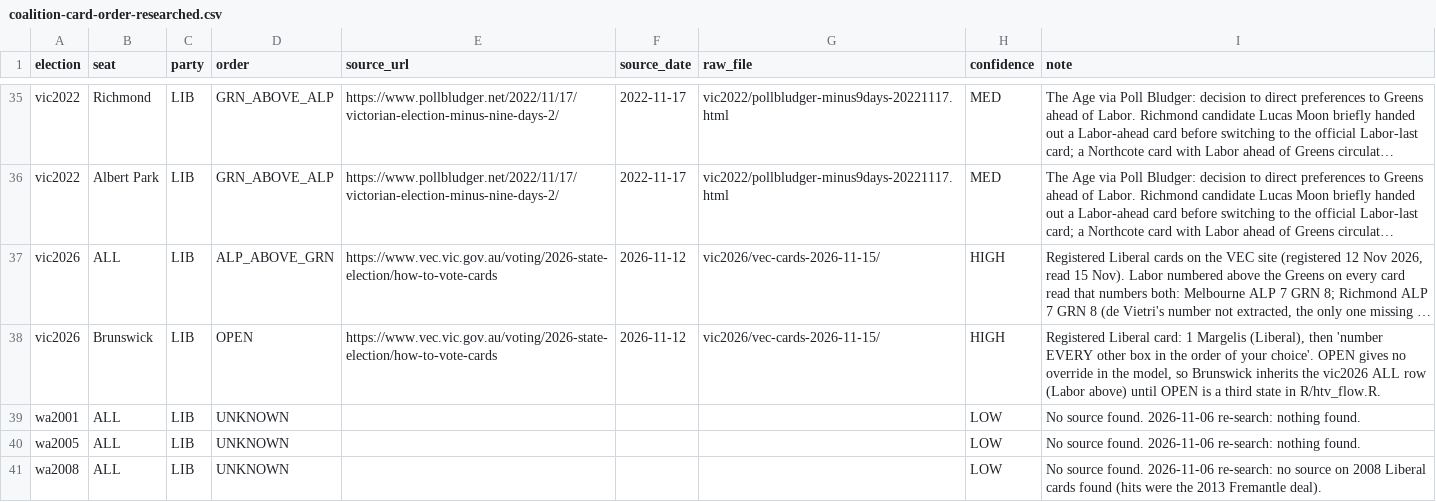
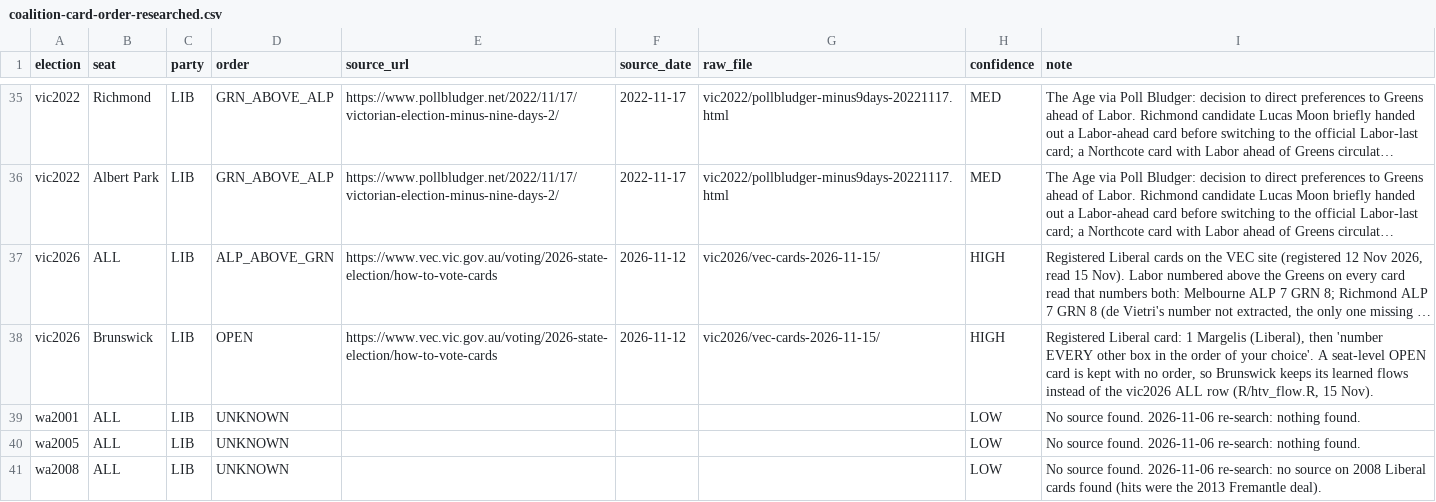
Before and after one commit to peteowen1/auspol, a CSV file: external/reference/htv/coalition-card-order-researched.csv, drawn as a sheet; only a part is shown, gaps mark what is left out; long unchanged cells end in …; the diff names each change by its address in the sheet, - before the commit and + after, or states it on an @@ line.

```diff
--- a/external/reference/htv/coalition-card-order-researched.csv
+++ b/external/reference/htv/coalition-card-order-researched.csv
-I38 (note): …your choice'. OPEN gives no override in the model, so Brunswick inherits the vic2026 ALL row (Labor above) until OPEN is a third state in R/htv_flow.R.
+I38 (note): …your choice'. A seat-level OPEN card is kept with no order, so Brunswick keeps its learned flows instead of the vic2026 ALL row (R/htv_flow.R, 15 Nov).
```
Also changed, not shown: 2 other files.
